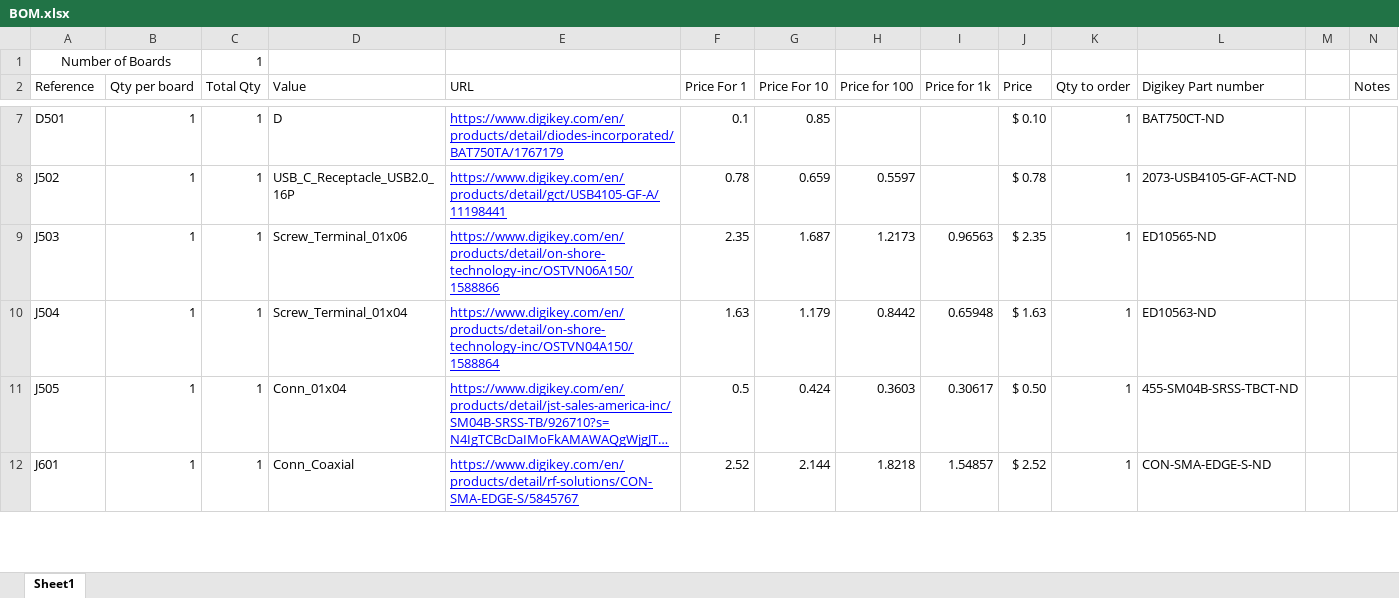
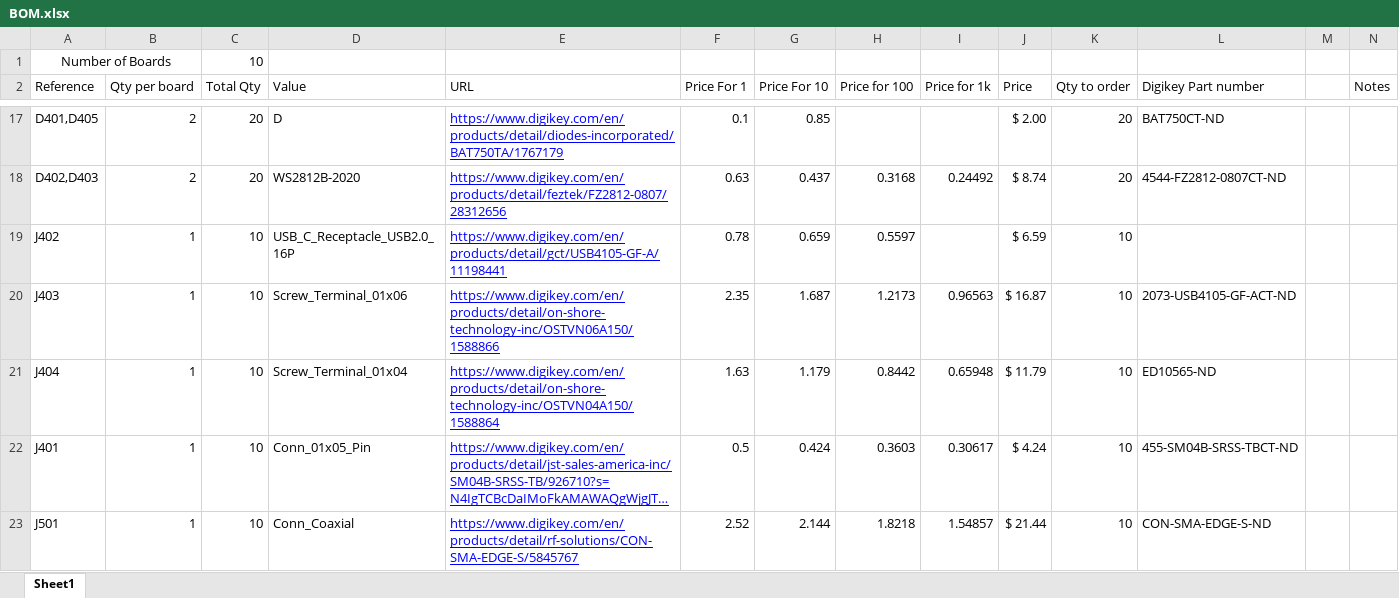
Before and after one commit to Pioneer-Rocketry/Flight-Computer, an Excel workbook: PCB/Output/BOM.xlsx, sheet Sheet1, drawn as a sheet; only a part is shown, gaps mark what is left out; long unchanged cells end in …; values as stored, in another font and other column widths than the file's, no borders; addresses are those after the commit; rows hold the shown columns only; the diff covers the shown part only; the diff names each change by its address in the sheet, - before the commit and + after, or states it on an @@ line.

```diff
--- a/PCB/Output/BOM.xlsx (sheet Sheet1)
+++ b/PCB/Output/BOM.xlsx (sheet Sheet1)
-C1 (Total Qty): 1
+C1 (Total Qty): 10
-A17 (Reference): D501
+A17 (Reference): D401,D405
-B17 (Qty per board): 1
+B17 (Qty per board): 2
-C17 (Total Qty): 1
+C17 (Total Qty): 20
-J17 (Price): $ 0.10
+J17 (Price): $ 2.00
-K17 (Qty to order): 1
+K17 (Qty to order): 20
+row 18: D402,D403 | 2 | 20 | WS2812B-2020 | https://www.digikey.com/en/products/detail/feztek/FZ2812-0807/28312656 | 0.63 | 0.437 | 0.3168 | 0.24492 | $ 8.74 | 20 | 4544-FZ2812-0807CT-ND
-A19 (Reference): J502
+A19 (Reference): J402
-C19:C23 (Total Qty): 1
+C19:C23 (Total Qty): 10
-J19 (Price): $ 0.78
+J19 (Price): $ 6.59
-K19:K23 (Qty to order): 1
+K19:K23 (Qty to order): 10
-L19 (Digikey Part number): 2073-USB4105-GF-ACT-ND
+L19 (Digikey Part number): (empty)
-A20 (Reference): J503
+A20 (Reference): J403
-J20 (Price): $ 2.35
+J20 (Price): $ 16.87
-L20 (Digikey Part number): ED10565-ND
+L20 (Digikey Part number): 2073-USB4105-GF-ACT-ND
-A21 (Reference): J504
+A21 (Reference): J404
-J21 (Price): $ 1.63
+J21 (Price): $ 11.79
-L21 (Digikey Part number): ED10563-ND
+L21 (Digikey Part number): ED10565-ND
-A22 (Reference): J505
+A22 (Reference): J401
-D22 (Value): Conn_01x04
+D22 (Value): Conn_01x05_Pin
-J22 (Price): $ 0.50
+J22 (Price): $ 4.24
-A23 (Reference): J601
+A23 (Reference): J501
-J23 (Price): $ 2.52
+J23 (Price): $ 21.44
```
Also changed, not shown: 24 added rows, 18 removed rows, 76 edited cells and merged cells elsewhere in this sheet, formulas that keep their value, 3 other files.
